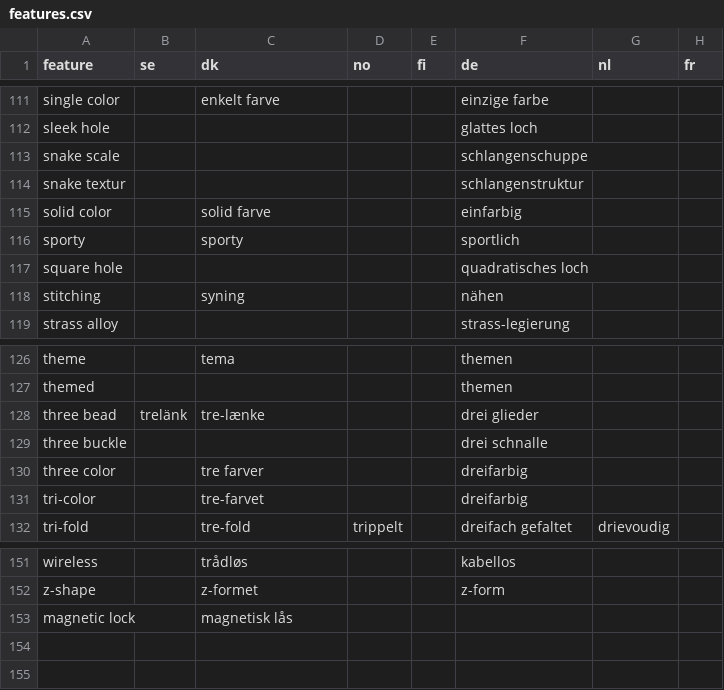
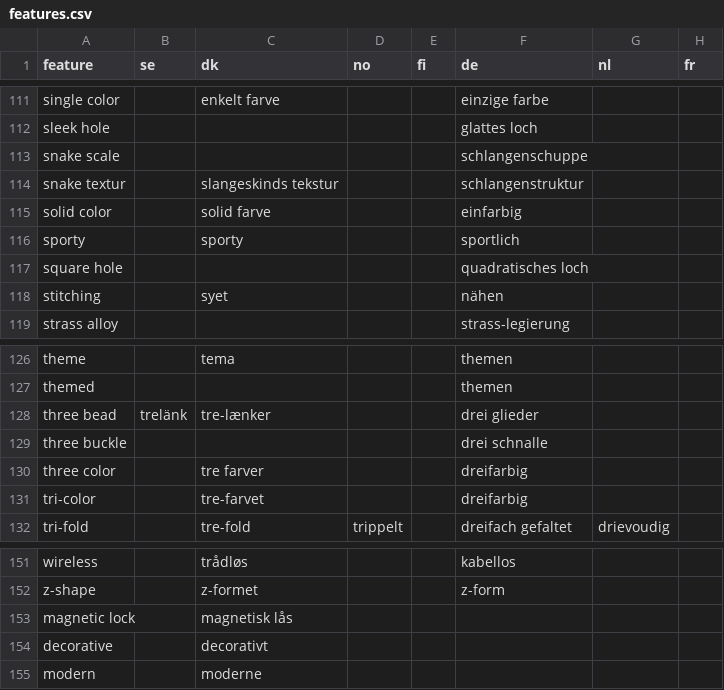
Before and after one commit to Kapack/ProductTranslations, a CSV file: db/csv/features.csv, drawn as a sheet; only a part is shown, gaps mark what is left out.

```diff
--- a/db/csv/features.csv
+++ b/db/csv/features.csv
@@ -113,3 +113,3 @@ sleek hole;;;;;glattes loch;;
 snake scale;;;;;schlangenschuppe;;
-snake textur;;;;;schlangenstruktur;;
+snake textur;;slangeskinds tekstur;;;schlangenstruktur;;
 solid color;;solid farve;;;einfarbig;;
@@ -117,3 +117,3 @@ sporty;;sporty;;;sportlich;;
 square hole;;;;;quadratisches loch;;
-stitching;;syning;;;nähen;;
+stitching;;syet;;;nähen;;
 strass alloy;;;;;strass-legierung;;
@@ -127,3 +127,3 @@ theme;;tema;;;themen;;
 themed;;;;;themen;;
-three bead;trelänk;tre-lænke;;;drei glieder;;
+three bead;trelänk;tre-lænker;;;drei glieder;;
 three buckle ;;;;;drei schnalle;;
@@ -153 +153,3 @@ z-shape;;z-formet;;;z-form;;
 magnetic lock;;magnetisk lås;;;;;
+decorative;;decorativt;;;;;
+modern;;moderne;;;;;
```
Also changed, not shown: 2 other files.
